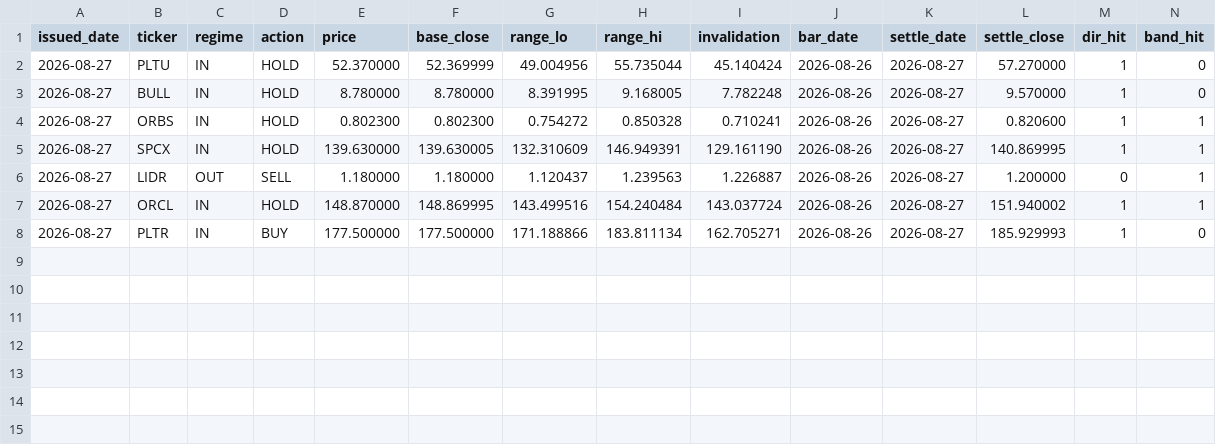
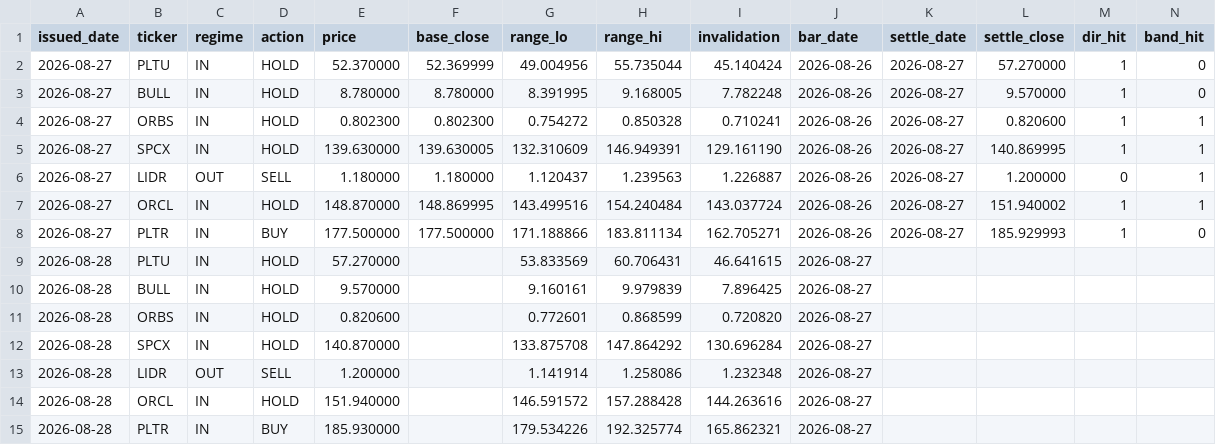
Before and after one commit to cyyaddsg-git/i004-market-bars, a CSV file: data/predictions.csv, drawn as a sheet.

```diff
--- a/data/predictions.csv
+++ b/data/predictions.csv
@@ -8 +8,8 @@ issued_date,ticker,regime,action,price,base_close,range_lo,range_hi,invalidation
 2026-08-27,PLTR,IN,BUY,177.500000,177.500000,171.188866,183.811134,162.705271,2026-08-26,2026-08-27,185.929993,1,0
+2026-08-28,PLTU,IN,HOLD,57.270000,,53.833569,60.706431,46.641615,2026-08-27,,,,
+2026-08-28,BULL,IN,HOLD,9.570000,,9.160161,9.979839,7.896425,2026-08-27,,,,
+2026-08-28,ORBS,IN,HOLD,0.820600,,0.772601,0.868599,0.720820,2026-08-27,,,,
+2026-08-28,SPCX,IN,HOLD,140.870000,,133.875708,147.864292,130.696284,2026-08-27,,,,
+2026-08-28,LIDR,OUT,SELL,1.200000,,1.141914,1.258086,1.232348,2026-08-27,,,,
+2026-08-28,ORCL,IN,HOLD,151.940000,,146.591572,157.288428,144.263616,2026-08-27,,,,
+2026-08-28,PLTR,IN,BUY,185.930000,,179.534226,192.325774,165.862321,2026-08-27,,,,
```
Also changed, not shown: data/orders.csv, 3 other files.
